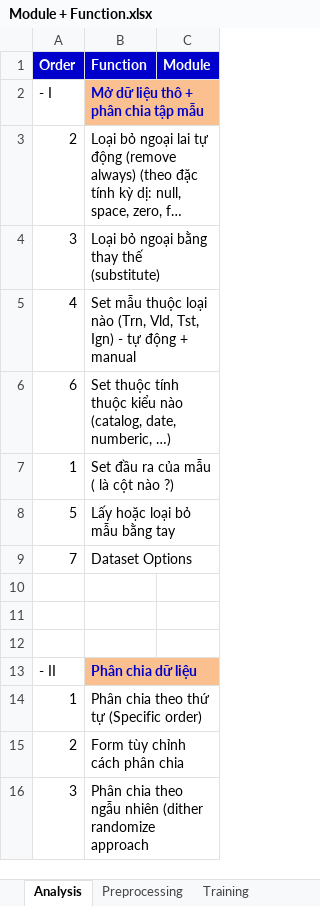
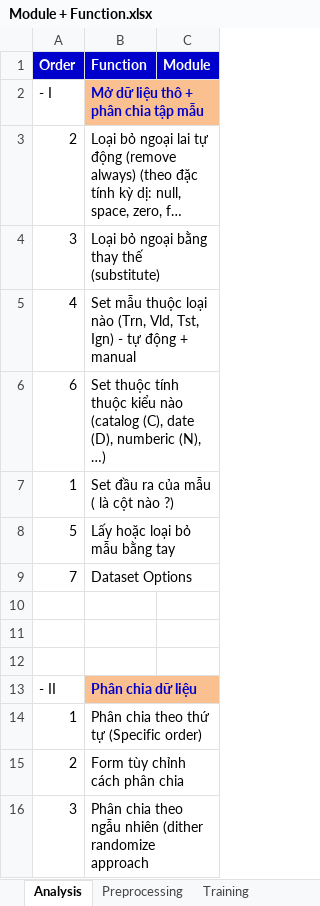
Before and after one commit to nguyendanhtu/drop-out, an Excel workbook: 01. Document/Vunb/Module + Function.xlsx, sheet Analysis, drawn as a sheet; long unchanged cells end in …; values as stored, in another font and other column widths than the file's, no borders; the diff names each change by its address in the sheet, - before the commit and + after, or states it on an @@ line.

```diff
--- a/01. Document/Vunb/Module + Function.xlsx (sheet Analysis)
+++ b/01. Document/Vunb/Module + Function.xlsx (sheet Analysis)
-B6 (Function): …kiểu nào (catalog, date, numberic, …)
+B6 (Function): …kiểu nào (catalog (C), date (D), numberic (N), …)
```
Also changed, not shown: sheet Training, 01. Document/DropOut_project v2011.08.25.xlsx, 2 other files.
